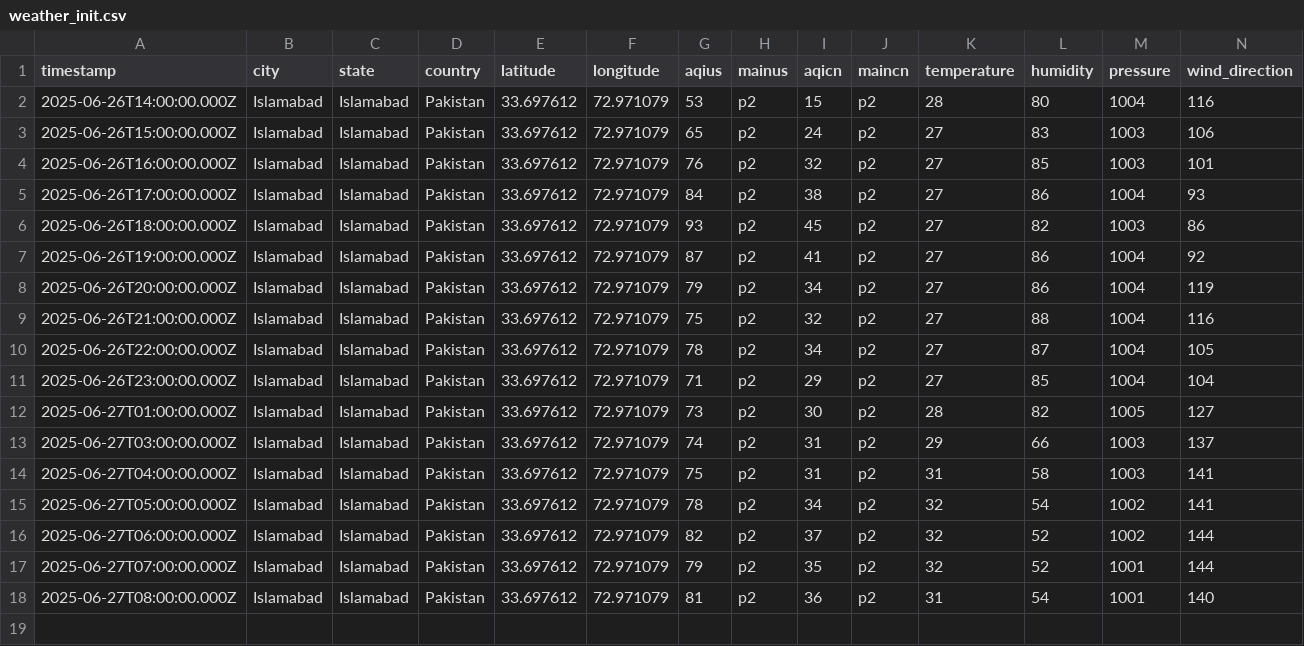
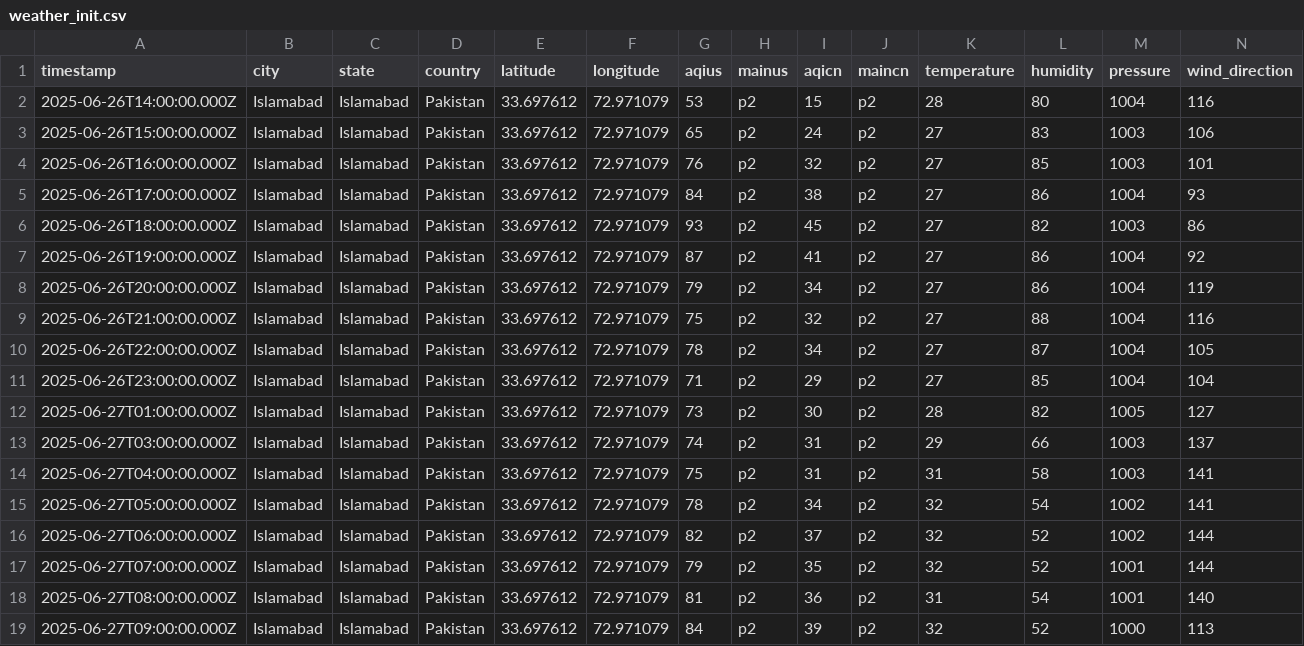
Before and after one commit to Zain-Zameer/AQI-Predictor-10Pearls, a CSV file: Data/weather_init.csv, drawn as a sheet; only a part is shown; rows hold the shown columns only; the diff names each change by its address in the sheet, - before the commit and + after, or states it on an @@ line.

```diff
--- a/Data/weather_init.csv
+++ b/Data/weather_init.csv
+row 19: 2025-06-27T09:00:00.000Z | Islamabad | Islamabad | Pakistan | 33.697612 | 72.971079 | 84 | p2 | 39 | p2 | 32 | 52 | 1000 | 113
```
Also changed, not shown: Data/features.csv.
